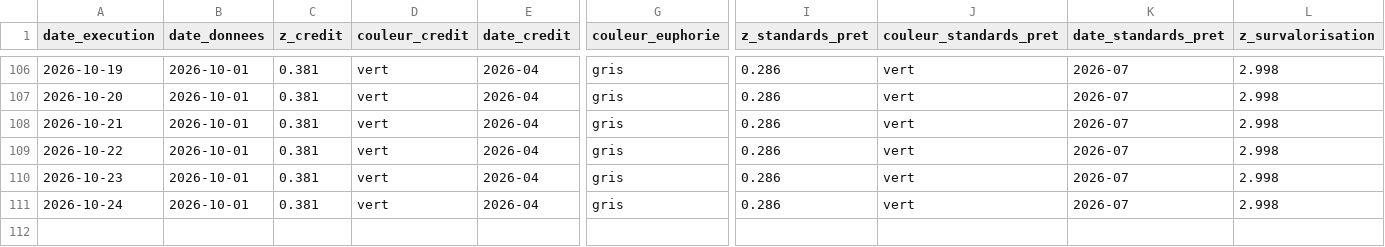
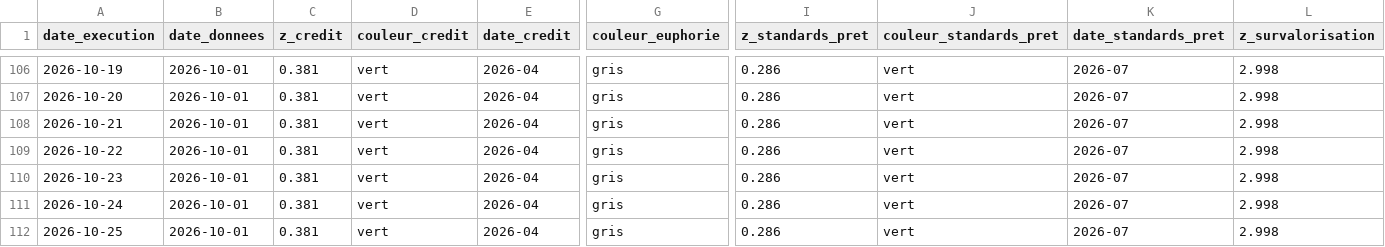
Before and after one commit to Akiravince/vigilance-pre-krach, a CSV file: output/journal.csv, drawn as a sheet; only a part is shown, gaps mark what is left out; rows hold the shown columns only; the diff names each change by its address in the sheet, - before the commit and + after, or states it on an @@ line.

```diff
--- a/output/journal.csv
+++ b/output/journal.csv
+row 112: 2026-10-25 | 2026-10-01 | 0.381 | vert | 2026-04 | gris | 0.286 | vert | 2026-07 | 2.998
```
Also changed, not shown: data/history/composite.csv, data/history/panel_z.csv, 4 other files.
